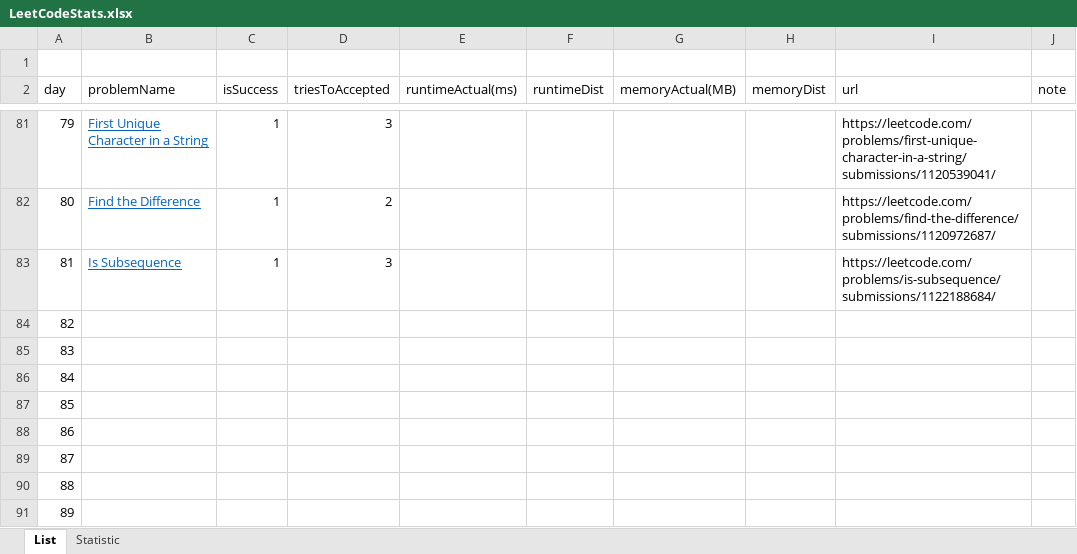
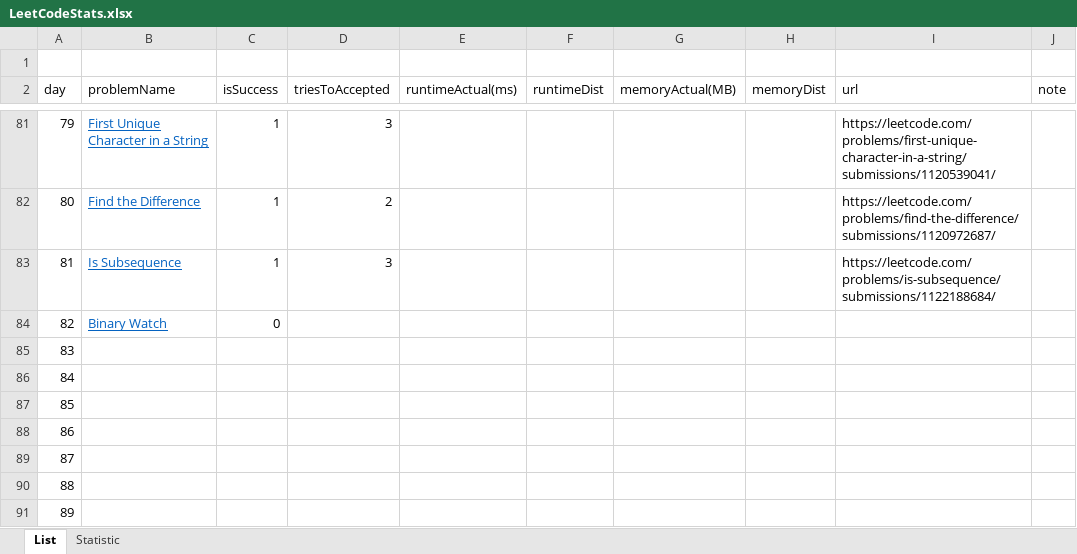
Before and after one commit to dkang919/CodingPractice, an Excel workbook: LeetCodeStats.xlsx, sheet List, drawn as a sheet; only a part is shown, gaps mark what is left out; values as stored, in another font and other column widths than the file's, no borders; the diff names each change by its address in the sheet, - before the commit and + after, or states it on an @@ line.

```diff
--- a/LeetCodeStats.xlsx (sheet List)
+++ b/LeetCodeStats.xlsx (sheet List)
-B84 (problemName): (empty)
+B84 (problemName): Binary Watch
-C84 (isSuccess): (empty)
+C84 (isSuccess): 0
```
Also changed, not shown: sheet Statistic, 1 other file.
